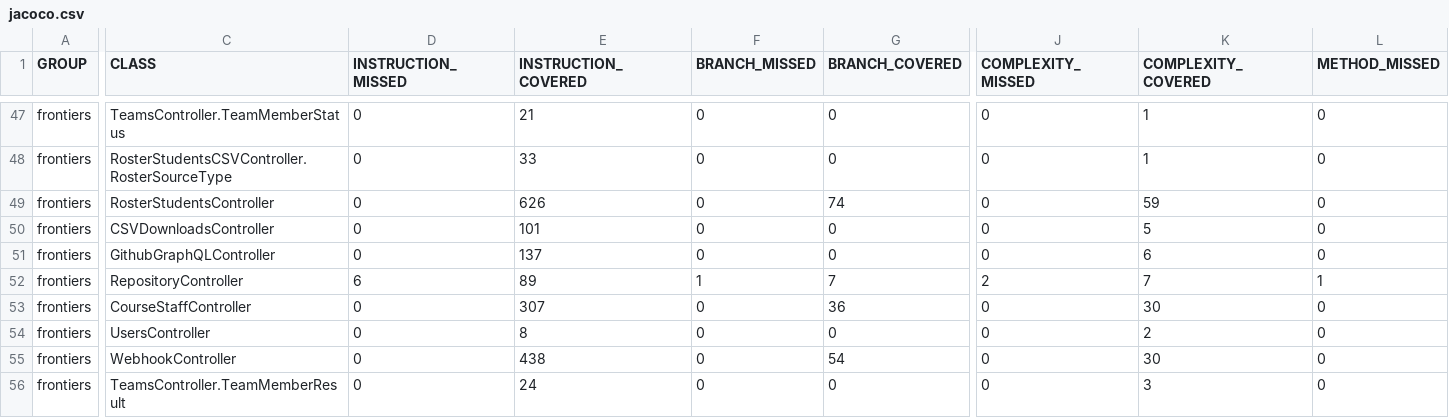
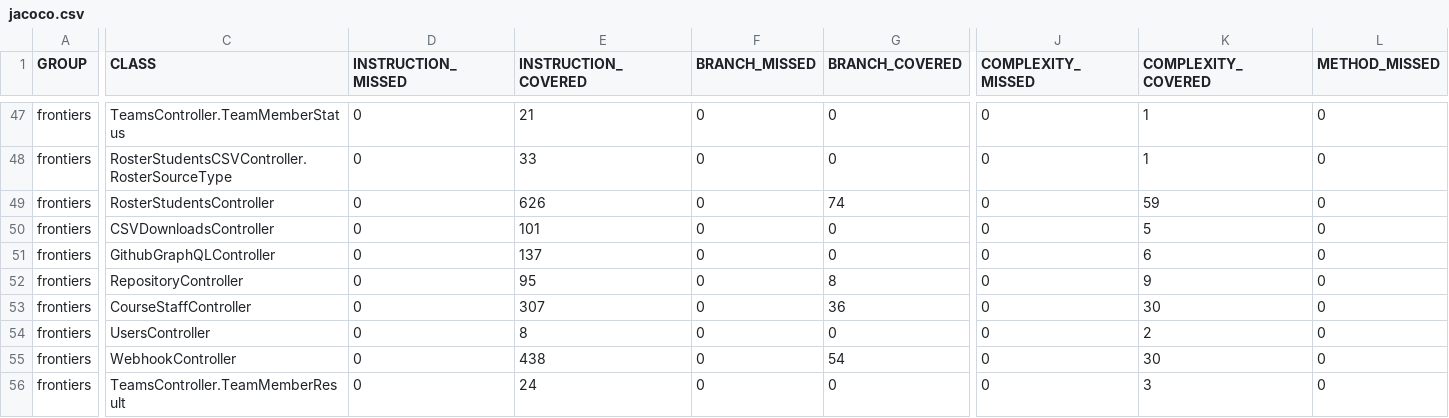
Before and after one commit to ucsb-cs156-f25/proj-frontiers-f25-12, a CSV file: prs/43/jacoco/jacoco.csv, drawn as a sheet; only a part is shown, gaps mark what is left out; the diff covers the shown part only; the diff names each change by its address in the sheet, - before the commit and + after, or states it on an @@ line.

```diff
--- a/prs/43/jacoco/jacoco.csv
+++ b/prs/43/jacoco/jacoco.csv
-D52 (INSTRUCTION_MISSED): 6
+D52 (INSTRUCTION_MISSED): 0
-E52 (INSTRUCTION_COVERED): 89
+E52 (INSTRUCTION_COVERED): 95
-F52 (BRANCH_MISSED): 1
+F52 (BRANCH_MISSED): 0
-G52 (BRANCH_COVERED): 7
+G52 (BRANCH_COVERED): 8
-J52 (COMPLEXITY_MISSED): 2
+J52 (COMPLEXITY_MISSED): 0
-K52 (COMPLEXITY_COVERED): 7
+K52 (COMPLEXITY_COVERED): 9
-L52 (METHOD_MISSED): 1
+L52 (METHOD_MISSED): 0
```
Also changed, not shown: 1 edited cell elsewhere in this file, 7 other files.
